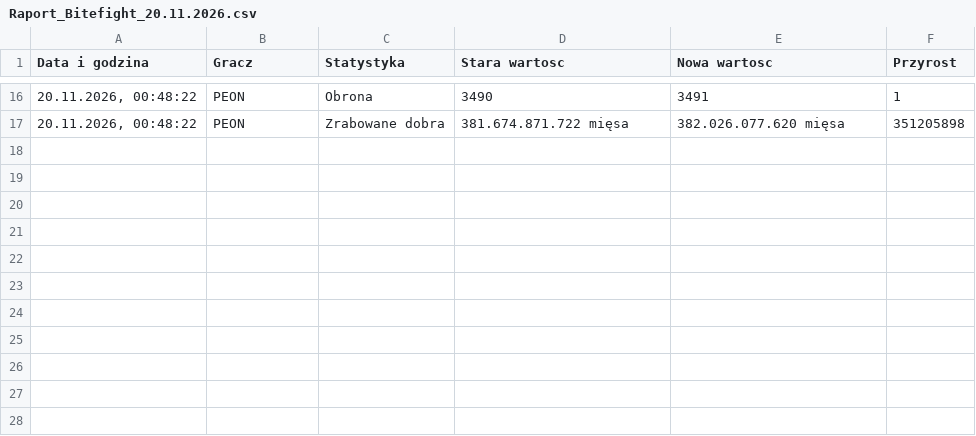
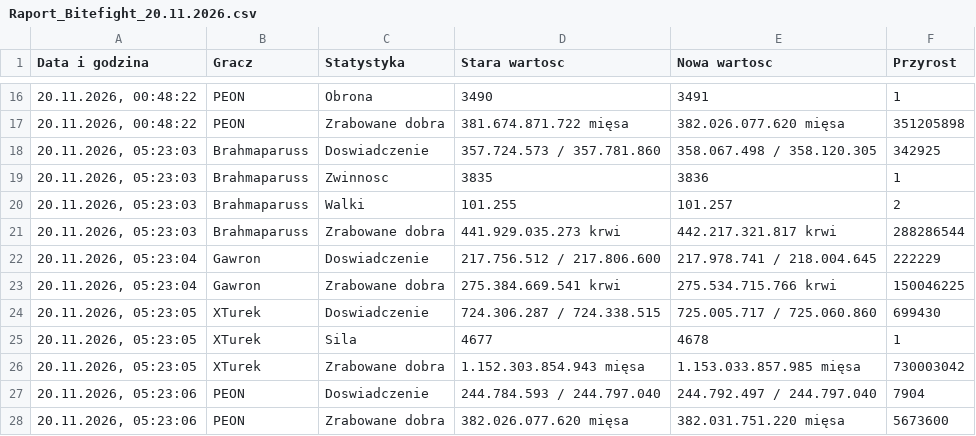
Before and after one commit to statystyki-bf/SledzikBitefight, a CSV file: Raport_Bitefight_20.11.2026.csv, drawn as a sheet; only a part is shown, gaps mark what is left out; the diff names each change by its address in the sheet, - before the commit and + after, or states it on an @@ line.

```diff
--- a/Raport_Bitefight_20.11.2026.csv
+++ b/Raport_Bitefight_20.11.2026.csv
+row 18: 20.11.2026, 05:23:03 | Brahmaparuss | Doswiadczenie | 357.724.573 / 357.781.860 | 358.067.498 / 358.120.305 | 342925
+row 19: 20.11.2026, 05:23:03 | Brahmaparuss | Zwinnosc | 3835 | 3836 | 1
+row 20: 20.11.2026, 05:23:03 | Brahmaparuss | Walki | 101.255 | 101.257 | 2
+row 21: 20.11.2026, 05:23:03 | Brahmaparuss | Zrabowane dobra | 441.929.035.273 krwi | 442.217.321.817 krwi | 288286544
+row 22: 20.11.2026, 05:23:04 | Gawron | Doswiadczenie | 217.756.512 / 217.806.600 | 217.978.741 / 218.004.645 | 222229
+row 23: 20.11.2026, 05:23:04 | Gawron | Zrabowane dobra | 275.384.669.541 krwi | 275.534.715.766 krwi | 150046225
+row 24: 20.11.2026, 05:23:05 | XTurek | Doswiadczenie | 724.306.287 / 724.338.515 | 725.005.717 / 725.060.860 | 699430
+row 25: 20.11.2026, 05:23:05 | XTurek | Sila | 4677 | 4678 | 1
+row 26: 20.11.2026, 05:23:05 | XTurek | Zrabowane dobra | 1.152.303.854.943 mięsa | 1.153.033.857.985 mięsa | 730003042
+row 27: 20.11.2026, 05:23:06 | PEON | Doswiadczenie | 244.784.593 / 244.797.040 | 244.792.497 / 244.797.040 | 7904
+row 28: 20.11.2026, 05:23:06 | PEON | Zrabowane dobra | 382.026.077.620 mięsa | 382.031.751.220 mięsa | 5673600
```
Also changed, not shown: 1 other file.
